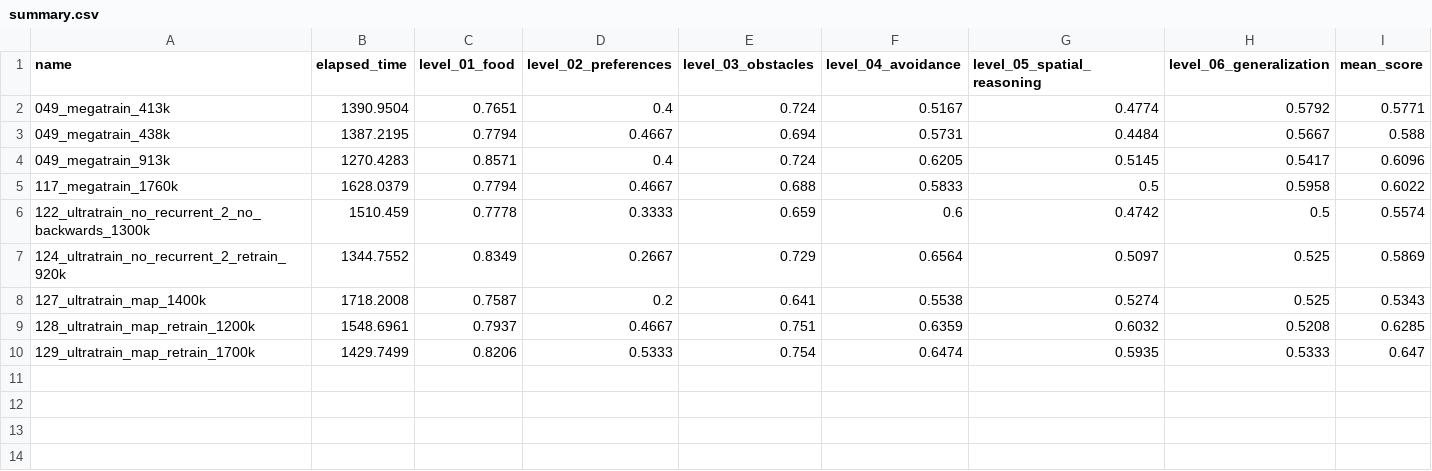
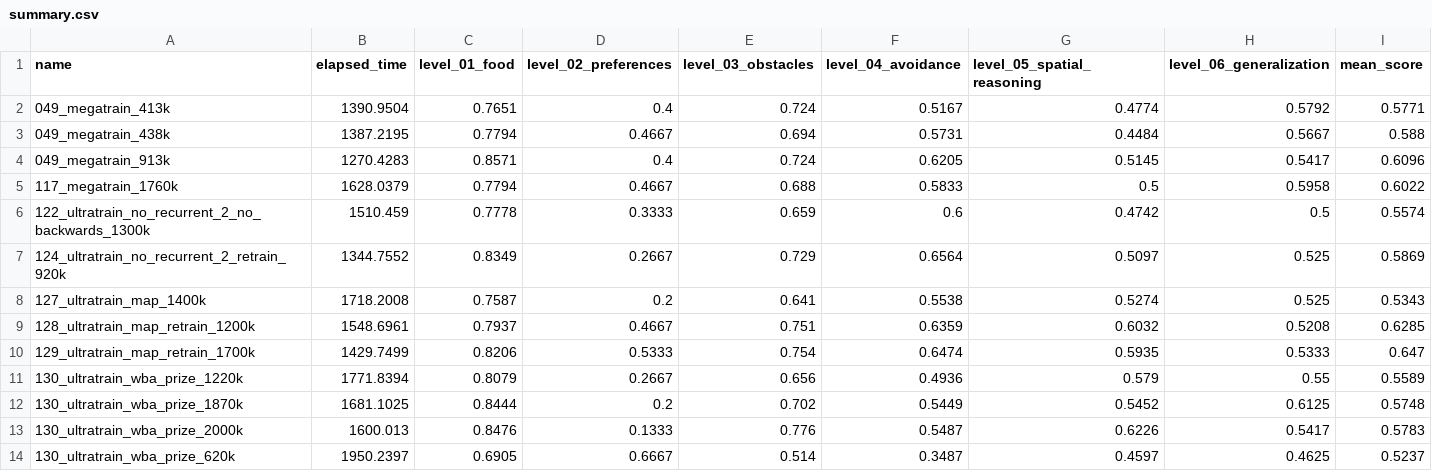
Before and after one commit to ironbar/orangutan, a CSV file: scripts/test_submission/summary.csv, drawn as a sheet; the diff names each change by its address in the sheet, - before the commit and + after, or states it on an @@ line.

Commit message:
Good results with wba_prize architecture

```diff
--- a/scripts/test_submission/summary.csv
+++ b/scripts/test_submission/summary.csv
+row 11: 130_ultratrain_wba_prize_1220k | 1771.8394 | 0.8079 | 0.2667 | 0.656 | 0.4936 | 0.579 | 0.55 | 0.5589
+row 12: 130_ultratrain_wba_prize_1870k | 1681.1025 | 0.8444 | 0.2 | 0.702 | 0.5449 | 0.5452 | 0.6125 | 0.5748
+row 13: 130_ultratrain_wba_prize_2000k | 1600.013 | 0.8476 | 0.1333 | 0.776 | 0.5487 | 0.6226 | 0.5417 | 0.5783
+row 14: 130_ultratrain_wba_prize_620k | 1950.2397 | 0.6905 | 0.6667 | 0.514 | 0.3487 | 0.4597 | 0.4625 | 0.5237
```
Also changed, not shown: 5 other files.
